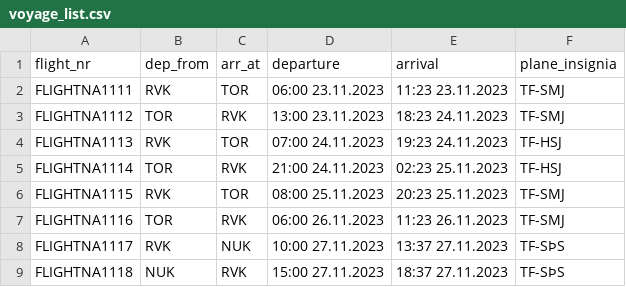
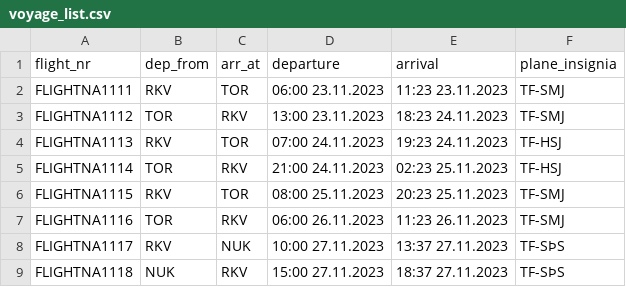
Before and after one commit to Jonsi30/verklegt_namskeid1_2023_h41, a CSV file: Files/voyage_list.csv, drawn as a sheet.

Commit message:
Updated

```diff
--- a/Files/voyage_list.csv
+++ b/Files/voyage_list.csv
@@ -1,9 +1,9 @@
 flight_nr,dep_from,arr_at,departure,arrival,plane_insignia
-FLIGHTNA1111,RVK,TOR,06:00 23.11.2023,11:23 23.11.2023,TF-SMJ
-FLIGHTNA1112,TOR,RVK,13:00 23.11.2023,18:23 24.11.2023,TF-SMJ
-FLIGHTNA1113,RVK,TOR,07:00 24.11.2023,19:23 24.11.2023,TF-HSJ
-FLIGHTNA1114,TOR,RVK,21:00 24.11.2023,02:23 25.11.2023,TF-HSJ
-FLIGHTNA1115,RVK,TOR,08:00 25.11.2023,20:23 25.11.2023,TF-SMJ
-FLIGHTNA1116,TOR,RVK,06:00 26.11.2023,11:23 26.11.2023,TF-SMJ
-FLIGHTNA1117,RVK,NUK,10:00 27.11.2023,13:37 27.11.2023,TF-SÞS
-FLIGHTNA1118,NUK,RVK,15:00 27.11.2023,18:37 27.11.2023,TF-SÞS
+FLIGHTNA1111,RKV,TOR,06:00 23.11.2023,11:23 23.11.2023,TF-SMJ
+FLIGHTNA1112,TOR,RKV,13:00 23.11.2023,18:23 24.11.2023,TF-SMJ
+FLIGHTNA1113,RKV,TOR,07:00 24.11.2023,19:23 24.11.2023,TF-HSJ
+FLIGHTNA1114,TOR,RKV,21:00 24.11.2023,02:23 25.11.2023,TF-HSJ
+FLIGHTNA1115,RKV,TOR,08:00 25.11.2023,20:23 25.11.2023,TF-SMJ
+FLIGHTNA1116,TOR,RKV,06:00 26.11.2023,11:23 26.11.2023,TF-SMJ
+FLIGHTNA1117,RKV,NUK,10:00 27.11.2023,13:37 27.11.2023,TF-SÞS
+FLIGHTNA1118,NUK,RKV,15:00 27.11.2023,18:37 27.11.2023,TF-SÞS
```
